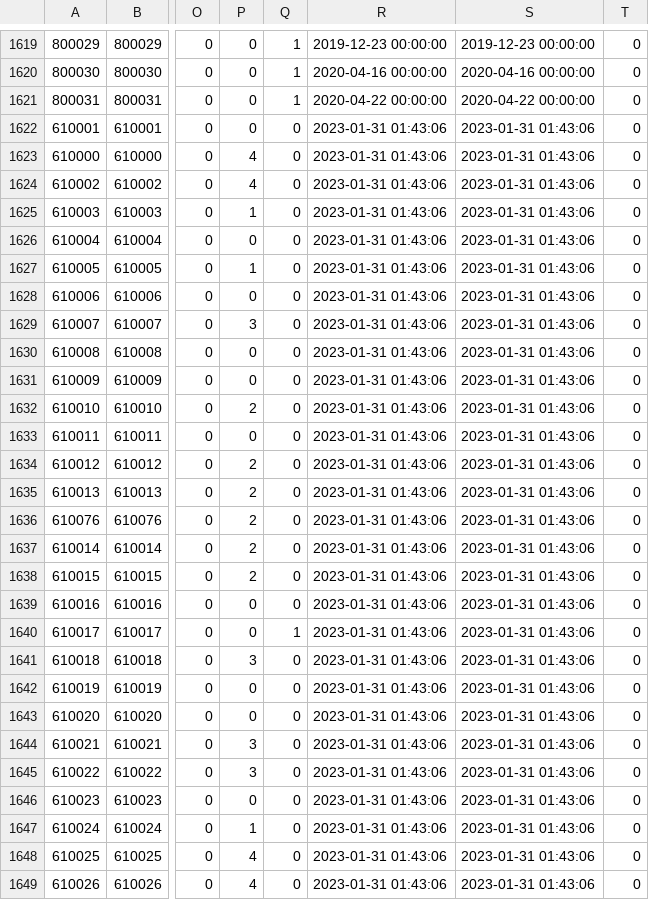
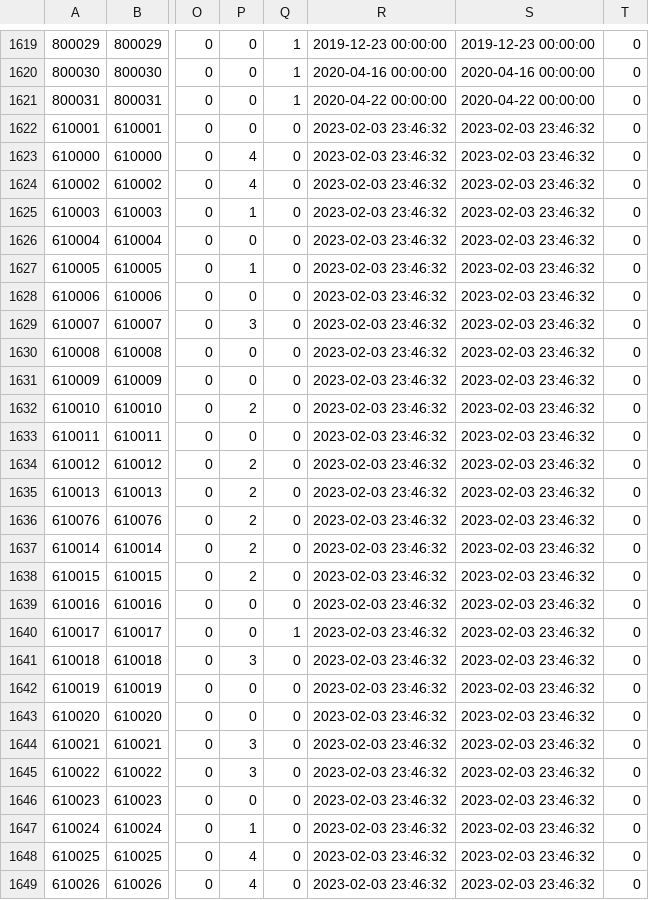
Before and after one commit to game4353/fkg_data, a TSV file: master/masterGardenMakeoverItem.tsv, drawn as a sheet; only a part is shown, gaps mark what is left out; the diff covers the shown part only; the diff names each change by its address in the sheet, - before the commit and + after, or states it on an @@ line.

Commit message:
ver 1.413.1

```diff
--- a/master/masterGardenMakeoverItem.tsv
+++ b/master/masterGardenMakeoverItem.tsv
-R1622:R1649: 2023-01-31 01:43:06
+R1622:R1649: 2023-02-03 23:46:32
-S1622:S1649: 2023-01-31 01:43:06
+S1622:S1649: 2023-02-03 23:46:32
```
Also changed, not shown: 136 edited cells elsewhere in this file.
